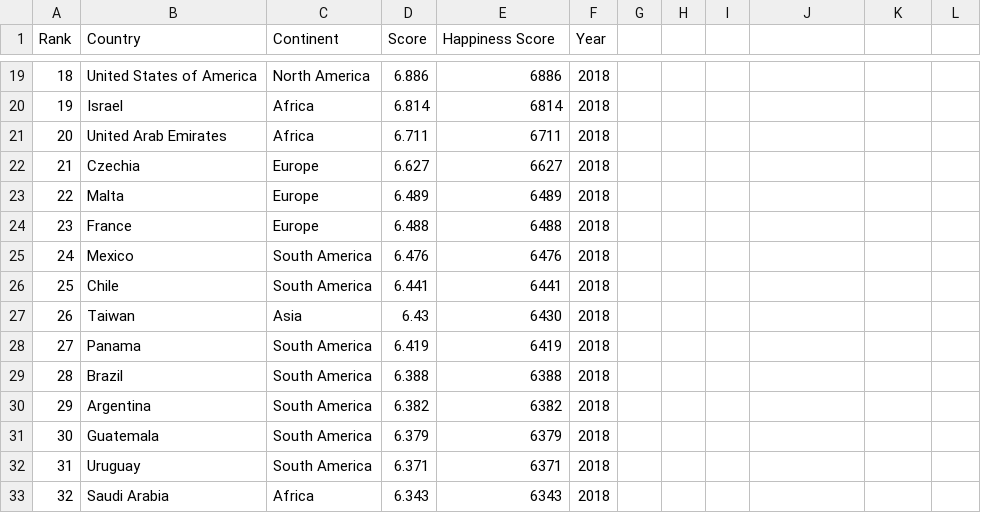
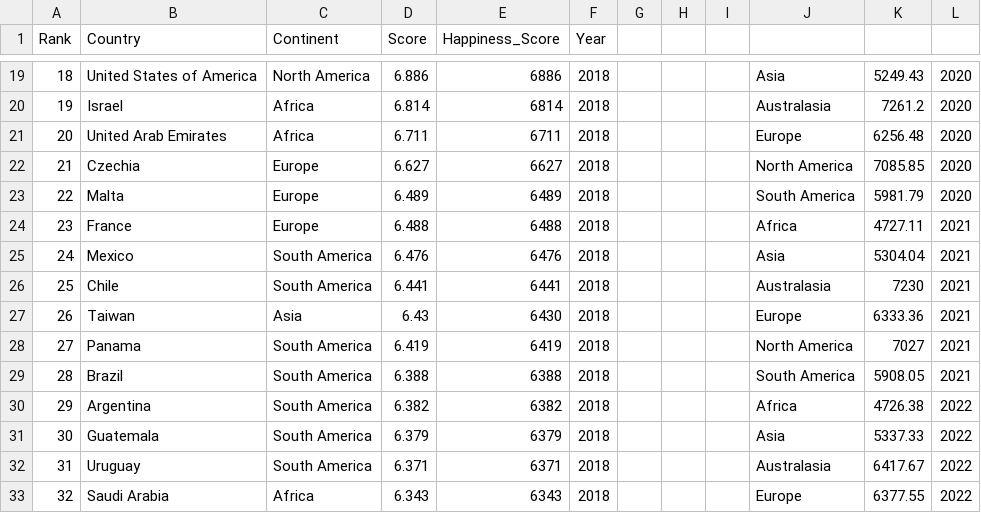
Before and after one commit to wwon0065/FIT3179, a CSV file: Data_Visualisation_2/data/world_happiness_report_2018-2022.csv, drawn as a sheet; only a part is shown, gaps mark what is left out; the diff covers the shown part only.

```diff
--- a/Data_Visualisation_2/data/world_happiness_report_2018-2022.csv
+++ b/Data_Visualisation_2/data/world_happiness_report_2018-2022.csv
@@ -1 +1 @@
-Rank,Country,Continent,Score,Happiness Score,Year
+Rank,Country,Continent,Score,Happiness_Score,Year,,,,,,
@@ -19,15 +19,15 @@ Rank,Country,Continent,Score,Happiness Score,Year
-18,United States of America,North America,6.886,6886,2018
-19,Israel,Africa,6.814,6814,2018
-20,United Arab Emirates,Africa,6.711,6711,2018
-21,Czechia,Europe,6.627,6627,2018
-22,Malta,Europe,6.489,6489,2018
-23,France,Europe,6.488,6488,2018
-24,Mexico,South America,6.476,6476,2018
-25,Chile,South America,6.441,6441,2018
-26,Taiwan,Asia,6.43,6430,2018
-27,Panama,South America,6.419,6419,2018
-28,Brazil,South America,6.388,6388,2018
-29,Argentina,South America,6.382,6382,2018
-30,Guatemala,South America,6.379,6379,2018
-31,Uruguay,South America,6.371,6371,2018
-32,Saudi Arabia,Africa,6.343,6343,2018
+18,United States of America,North America,6.886,6886,2018,,,,Asia,5249.43,2020
+19,Israel,Africa,6.814,6814,2018,,,,Australasia,7261.2,2020
+20,United Arab Emirates,Africa,6.711,6711,2018,,,,Europe,6256.48,2020
+21,Czechia,Europe,6.627,6627,2018,,,,North America,7085.85,2020
+22,Malta,Europe,6.489,6489,2018,,,,South America,5981.79,2020
+23,France,Europe,6.488,6488,2018,,,,Africa,4727.11,2021
+24,Mexico,South America,6.476,6476,2018,,,,Asia,5304.04,2021
+25,Chile,South America,6.441,6441,2018,,,,Australasia,7230,2021
+26,Taiwan,Asia,6.43,6430,2018,,,,Europe,6333.36,2021
+27,Panama,South America,6.419,6419,2018,,,,North America,7027,2021
+28,Brazil,South America,6.388,6388,2018,,,,South America,5908.05,2021
+29,Argentina,South America,6.382,6382,2018,,,,Africa,4726.38,2022
+30,Guatemala,South America,6.379,6379,2018,,,,Asia,5337.33,2022
+31,Uruguay,South America,6.371,6371,2018,,,,Australasia,6417.67,2022
+32,Saudi Arabia,Africa,6.343,6343,2018,,,,Europe,6377.55,2022
```
Also changed, not shown: 48 edited cells elsewhere in this file, Data_Visualisation_2/data/continent_happiness_report_2022.csv, 1 other file.
